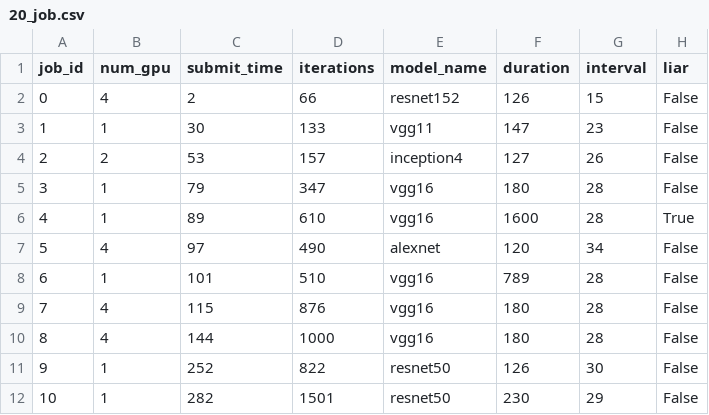
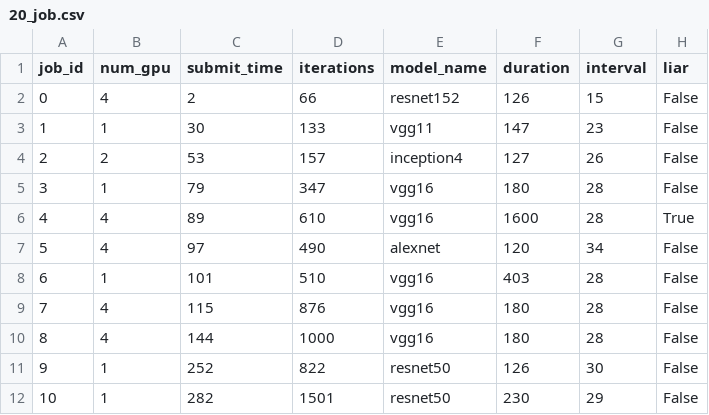
Before and after one commit to marinaelmore/dnn_cluster_manager, a CSV file: simulator/job_files/20_job.csv, drawn as a sheet.

```diff
--- a/simulator/job_files/20_job.csv
+++ b/simulator/job_files/20_job.csv
@@ -5,5 +5,5 @@ job_id,num_gpu,submit_time,iterations,model_name,duration,interval,liar
 3,1,79,347,vgg16,180,28,False
-4,1,89,610,vgg16,1600,28,True
+4,4,89,610,vgg16,1600,28,True
 5,4,97,490,alexnet,120,34,False
-6,1,101,510,vgg16,789,28,False
+6,1,101,510,vgg16,403,28,False
 7,4,115,876,vgg16,180,28,False
```
Also changed, not shown: 1 other file.
